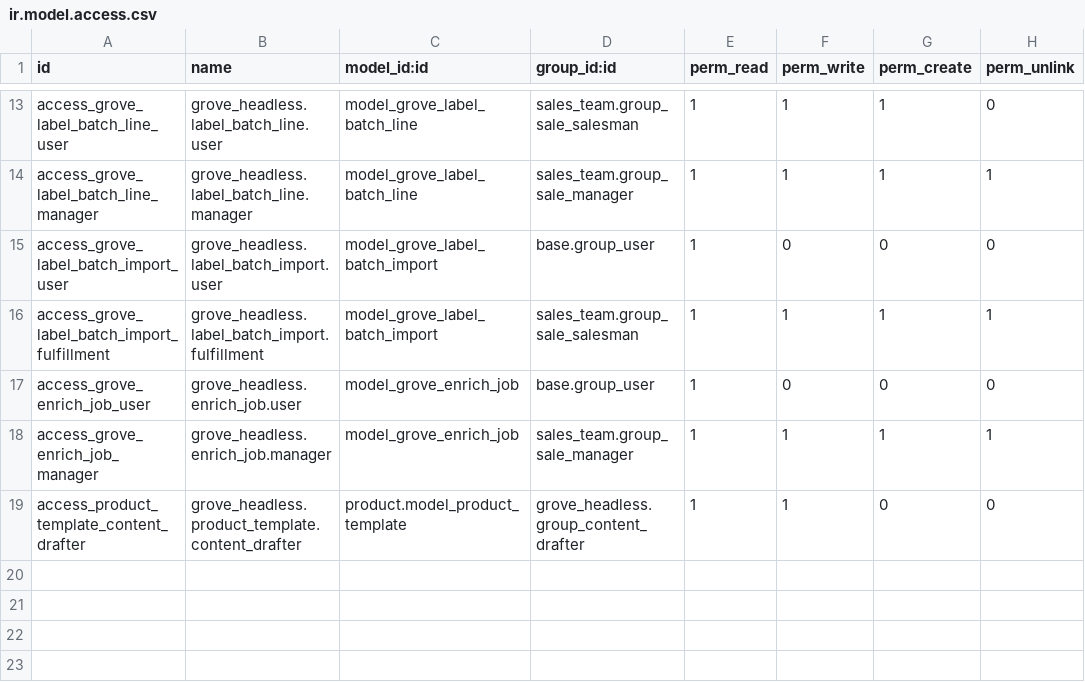
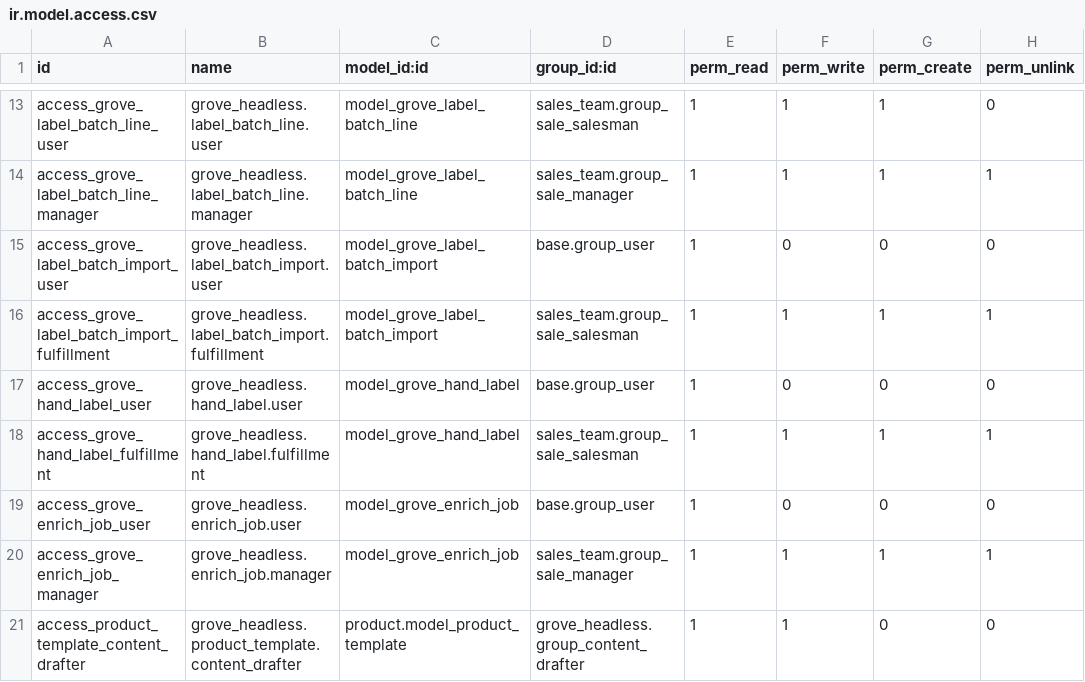
Before and after one commit to Goldberry-Playground/grove-odoo-modules, a CSV file: grove_headless/security/ir.model.access.csv, drawn as a sheet; only a part is shown, gaps mark what is left out.

```diff
--- a/grove_headless/security/ir.model.access.csv
+++ b/grove_headless/security/ir.model.access.csv
@@ -16,2 +16,4 @@ access_grove_label_batch_import_user,grove_headless.label_batch_import.user,mode
 access_grove_label_batch_import_fulfillment,grove_headless.label_batch_import.fulfillment,model_grove_label_batch_import,sales_team.group_sale_salesman,1,1,1,1
+access_grove_hand_label_user,grove_headless.hand_label.user,model_grove_hand_label,base.group_user,1,0,0,0
+access_grove_hand_label_fulfillment,grove_headless.hand_label.fulfillment,model_grove_hand_label,sales_team.group_sale_salesman,1,1,1,1
 access_grove_enrich_job_user,grove_headless.enrich_job.user,model_grove_enrich_job,base.group_user,1,0,0,0
```
Also changed, not shown: 10 other files.
